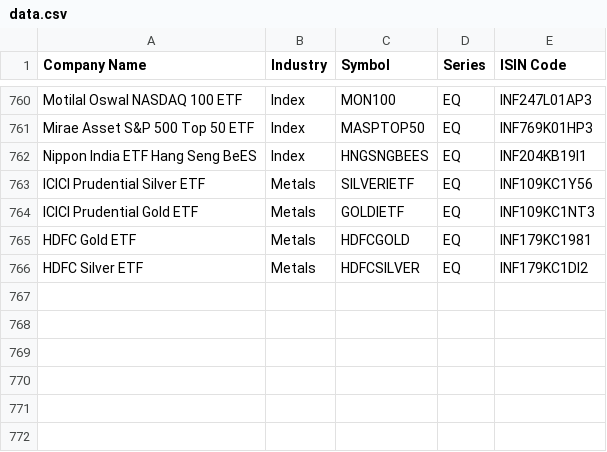
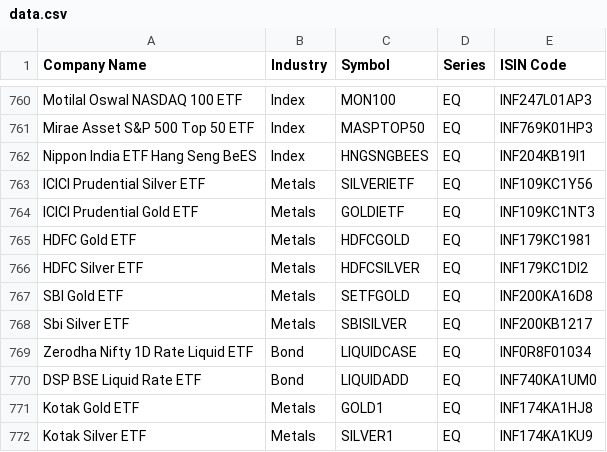
Before and after one commit to stratifyr/security-service, a CSV file: cmd/data-loader/internal/securities/data.csv, drawn as a sheet; only a part is shown, gaps mark what is left out.

Commit message:
Add gold, silver, liquid etfs to securities

```diff
--- a/cmd/data-loader/internal/securities/data.csv
+++ b/cmd/data-loader/internal/securities/data.csv
@@ -766 +766,7 @@ HDFC Gold ETF,Metals,HDFCGOLD,EQ,INF179KC1981
 HDFC Silver ETF,Metals,HDFCSILVER,EQ,INF179KC1DI2
+SBI Gold ETF,Metals,SETFGOLD,EQ,INF200KA16D8
+Sbi Silver ETF,Metals,SBISILVER,EQ,INF200KB1217
+Zerodha Nifty 1D Rate Liquid ETF,Bond,LIQUIDCASE,EQ,INF0R8F01034
+DSP BSE Liquid Rate ETF,Bond,LIQUIDADD,EQ,INF740KA1UM0
+Kotak Gold ETF,Metals,GOLD1,EQ,INF174KA1HJ8
+Kotak Silver ETF,Metals,SILVER1,EQ,INF174KA1KU9
```
Also changed, not shown: 2 other files.
